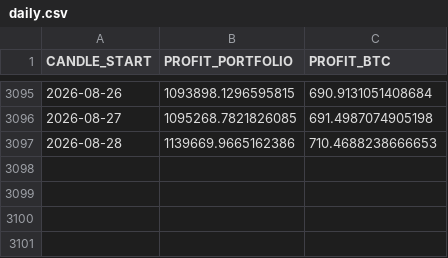
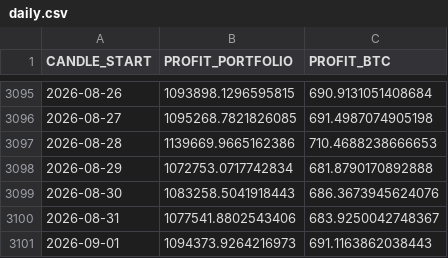
Before and after one commit to Alperenlcr/trade_bot_results, a CSV file: data/tables/daily.csv, drawn as a sheet; only a part is shown, gaps mark what is left out; the diff names each change by its address in the sheet, - before the commit and + after, or states it on an @@ line.

```diff
--- a/data/tables/daily.csv
+++ b/data/tables/daily.csv
+row 3098: 2026-08-29 | 1072753.0717742834 | 681.8790170892888
+row 3099: 2026-08-30 | 1083258.5041918443 | 686.3673945624076
+row 3100: 2026-08-31 | 1077541.8802543406 | 683.9250042748367
+row 3101: 2026-09-01 | 1094373.9264216973 | 691.1163862038443
```
Also changed, not shown: data/tables/1y.csv, data/tables/3m.csv, 7 other files.
